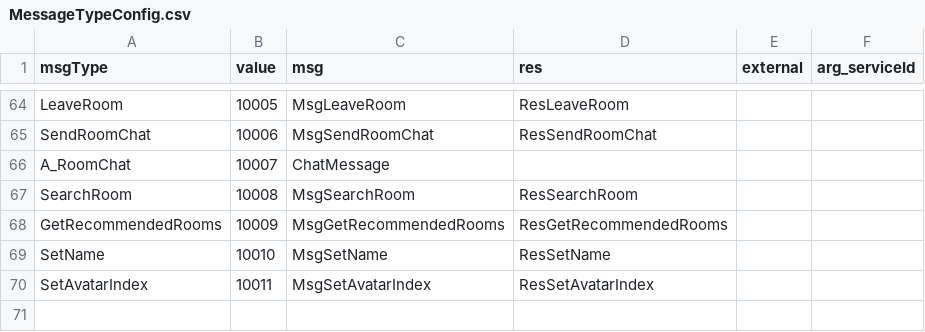
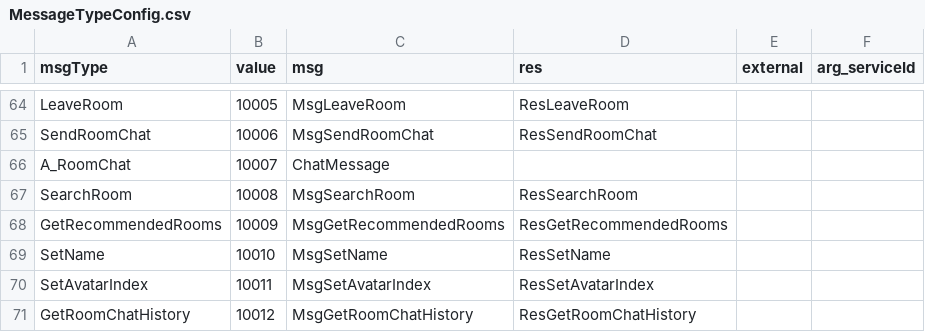
Before and after one commit to qcwgithub/server_f, a CSV file: CodeGen/MessageTypeConfig.csv, drawn as a sheet; only a part is shown, gaps mark what is left out; the diff names each change by its address in the sheet, - before the commit and + after, or states it on an @@ line.

Commit message:
messageId is not snowflake

```diff
--- a/CodeGen/MessageTypeConfig.csv
+++ b/CodeGen/MessageTypeConfig.csv
+row 71: GetRoomChatHistory | 10012 | MsgGetRoomChatHistory | ResGetRoomChatHistory
```
Also changed, not shown: CodeGen/XInfoConfig.csv, ServerConfig/AllServiceConfigs.csv, 24 other files.
